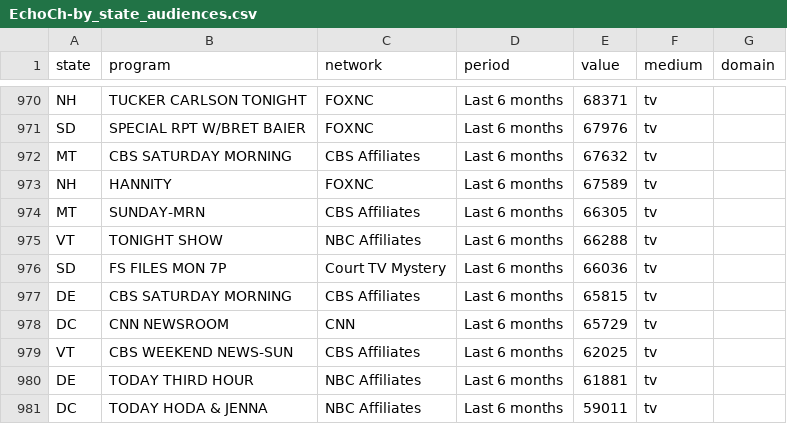
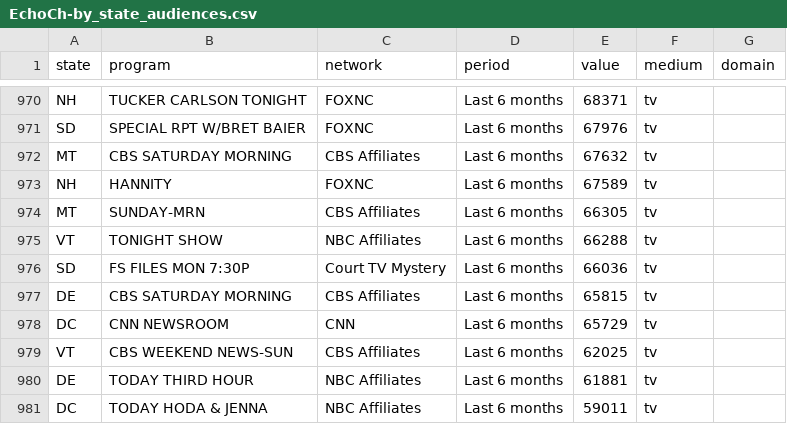
Before and after one commit to Watts-Lab/vizecosystem, a CSV file: front-end/public/assets/data/EchoCh-by_state_audiences.csv, drawn as a sheet; only a part is shown, gaps mark what is left out; the diff covers the shown part only.

```diff
--- a/front-end/public/assets/data/EchoCh-by_state_audiences.csv
+++ b/front-end/public/assets/data/EchoCh-by_state_audiences.csv
@@ -975,3 +975,3 @@ MT,SUNDAY-MRN,CBS  Affiliates,Last 6 months,66305,tv,
 VT,TONIGHT SHOW,NBC Affiliates,Last 6 months,66288,tv,
-SD,FS FILES MON 7P,Court TV Mystery,Last 6 months,66036,tv,
+SD,FS FILES MON 7:30P,Court TV Mystery,Last 6 months,66036,tv,
 DE,CBS SATURDAY MORNING,CBS  Affiliates,Last 6 months,65815,tv,
```
Also changed, not shown: 5 edited cells elsewhere in this file, front-end/public/assets/data/EchoCh-by_state.csv, front-end/public/assets/data/EchoCh-by_state_audiences_hyperpartisan.csv, 22 other files.
